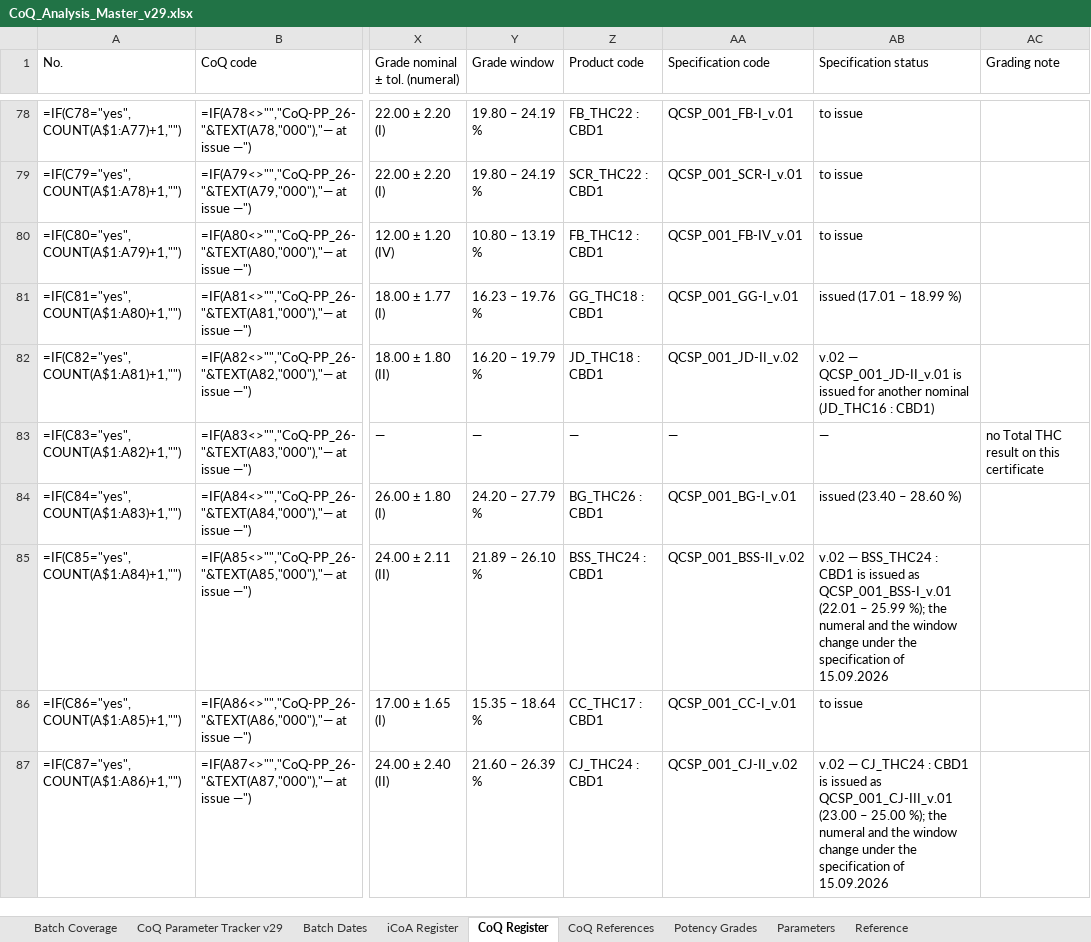
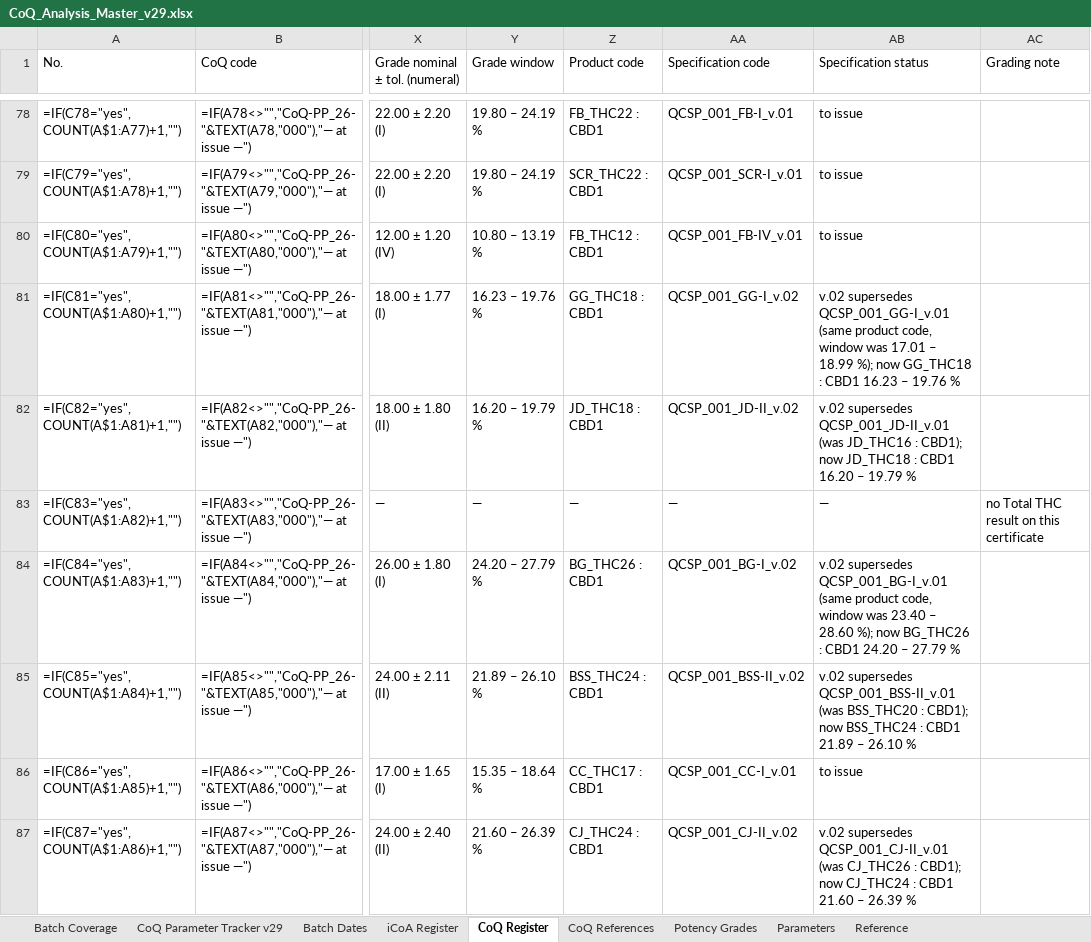
Before and after one commit to 3p4e/letta-stack, an Excel workbook: deliverables/qc_gap_analysis/tracker/CoQ_Analysis_Master_v29.xlsx, sheet CoQ Register, drawn as a sheet; only a part is shown, gaps mark what is left out; values as stored, in another font and other column widths than the file's, no cell formats; formulas without a stored value are shown as written; table styles not drawn; the diff covers the shown part only; the diff names each change by its address in the sheet, - before the commit and + after, or states it on an @@ line.

```diff
--- a/deliverables/qc_gap_analysis/tracker/CoQ_Analysis_Master_v29.xlsx (sheet CoQ Register)
+++ b/deliverables/qc_gap_analysis/tracker/CoQ_Analysis_Master_v29.xlsx (sheet CoQ Register)
-AA81 (Specification code): QCSP_001_GG-I_v.01
+AA81 (Specification code): QCSP_001_GG-I_v.02
-AB81 (Specification status): issued (17.01 – 18.99 %)
+AB81 (Specification status): v.02 supersedes QCSP_001_GG-I_v.01 (same product code, window was 17.01 – 18.99 %); now GG_THC18 : CBD1 16.23 – 19.76 %
-AB82 (Specification status): v.02 — QCSP_001_JD-II_v.01 is issued for another nominal (JD_THC16 : CBD1)
+AB82 (Specification status): v.02 supersedes QCSP_001_JD-II_v.01 (was JD_THC16 : CBD1); now JD_THC18 : CBD1 16.20 – 19.79 %
-AA84 (Specification code): QCSP_001_BG-I_v.01
+AA84 (Specification code): QCSP_001_BG-I_v.02
-AB84 (Specification status): issued (23.40 – 28.60 %)
+AB84 (Specification status): v.02 supersedes QCSP_001_BG-I_v.01 (same product code, window was 23.40 – 28.60 %); now BG_THC26 : CBD1 24.20 – 27.79 %
-AB85 (Specification status): v.02 — BSS_THC24 : CBD1 is issued as QCSP_001_BSS-I_v.01 (22.01 – 25.99 %); the numeral and the window change under the specification of 15.09.2026
+AB85 (Specification status): v.02 supersedes QCSP_001_BSS-II_v.01 (was BSS_THC20 : CBD1); now BSS_THC24 : CBD1 21.89 – 26.10 %
-AB87 (Specification status): v.02 — CJ_THC24 : CBD1 is issued as QCSP_001_CJ-III_v.01 (23.00 – 25.00 %); the numeral and the window change under the specification of 15.09.2026
+AB87 (Specification status): v.02 supersedes QCSP_001_CJ-II_v.01 (was CJ_THC26 : CBD1); now CJ_THC24 : CBD1 21.60 – 26.39 %
```
Also changed, not shown: 140 edited cells elsewhere in this sheet, sheet Reference, cell formats, deliverables/qc_gap_analysis/intake_227K_2026-09-15/CoQ_references_v29.xlsx, 32 other files.
